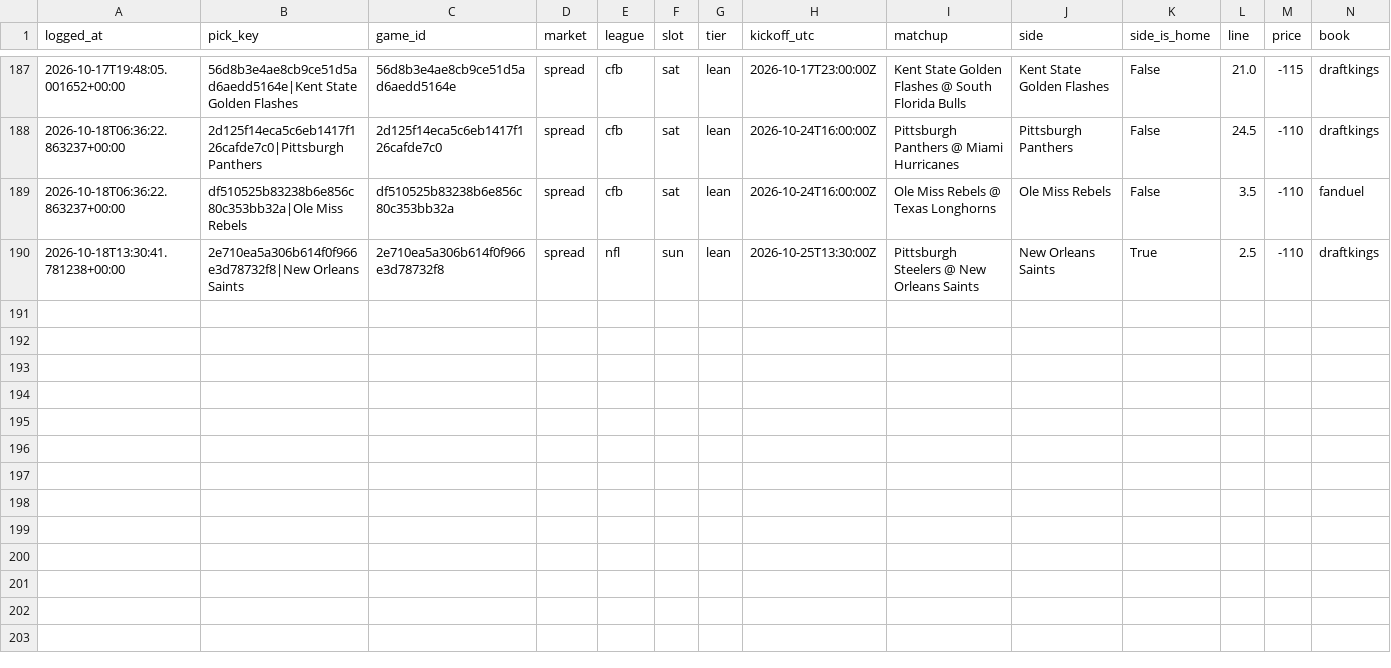
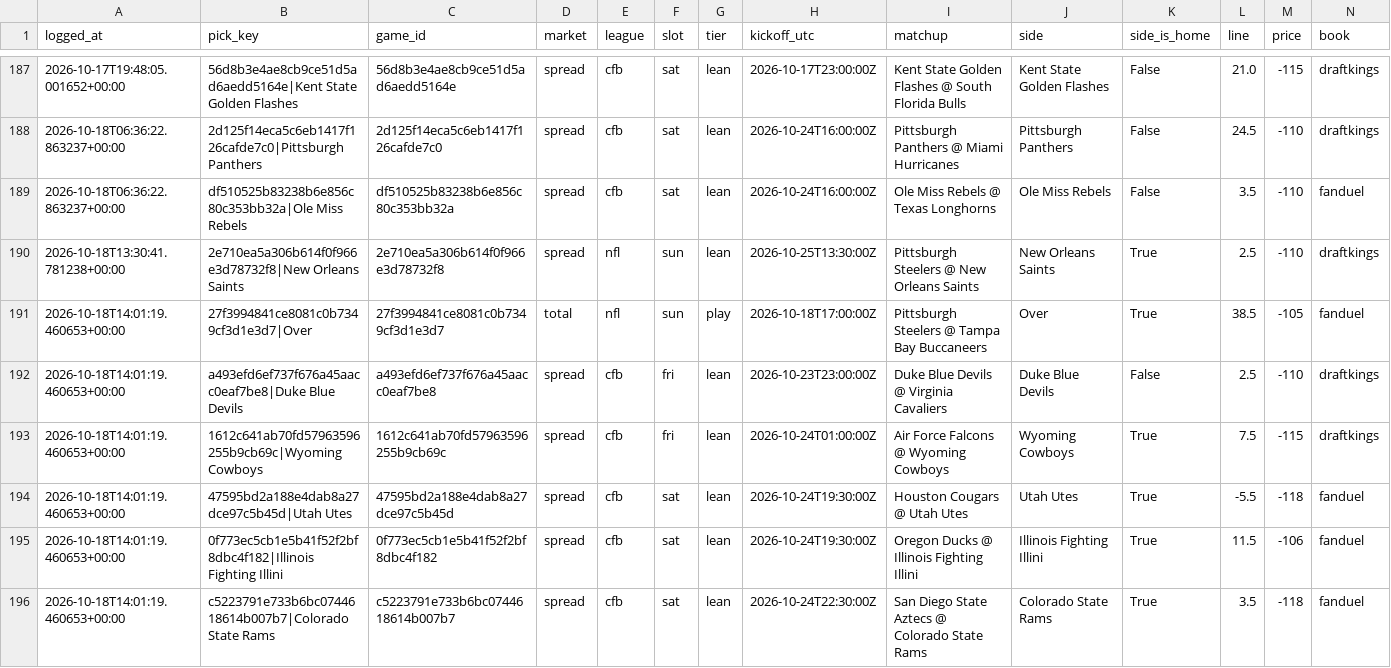
Before and after one commit to unclebuck20/betting-engine, a CSV file: data/picks/model_log.csv, drawn as a sheet; only a part is shown, gaps mark what is left out; rows hold the shown columns only; the diff names each change by its address in the sheet, - before the commit and + after, or states it on an @@ line.

```diff
--- a/data/picks/model_log.csv
+++ b/data/picks/model_log.csv
+row 191: 2026-10-18T14:01:19.460653+00:00 | 27f3994841ce8081c0b7349cf3d1e3d7|Over | 27f3994841ce8081c0b7349cf3d1e3d7 | total | nfl | sun | play | 2026-10-18T17:00:00Z | Pittsburgh Steelers @ Tampa Bay Buccaneers | Over | True | 38.5 | -105 | fanduel
+row 192: 2026-10-18T14:01:19.460653+00:00 | a493efd6ef737f676a45aacc0eaf7be8|Duke Blue Devils | a493efd6ef737f676a45aacc0eaf7be8 | spread | cfb | fri | lean | 2026-10-23T23:00:00Z | Duke Blue Devils @ Virginia Cavaliers | Duke Blue Devils | False | 2.5 | -110 | draftkings
+row 193: 2026-10-18T14:01:19.460653+00:00 | 1612c641ab70fd57963596255b9cb69c|Wyoming Cowboys | 1612c641ab70fd57963596255b9cb69c | spread | cfb | fri | lean | 2026-10-24T01:00:00Z | Air Force Falcons @ Wyoming Cowboys | Wyoming Cowboys | True | 7.5 | -115 | draftkings
+row 194: 2026-10-18T14:01:19.460653+00:00 | 47595bd2a188e4dab8a27dce97c5b45d|Utah Utes | 47595bd2a188e4dab8a27dce97c5b45d | spread | cfb | sat | lean | 2026-10-24T19:30:00Z | Houston Cougars @ Utah Utes | Utah Utes | True | -5.5 | -118 | fanduel
+row 195: 2026-10-18T14:01:19.460653+00:00 | 0f773ec5cb1e5b41f52f2bf8dbc4f182|Illinois Fighting Illini | 0f773ec5cb1e5b41f52f2bf8dbc4f182 | spread | cfb | sat | lean | 2026-10-24T19:30:00Z | Oregon Ducks @ Illinois Fighting Illini | Illinois Fighting Illini | True | 11.5 | -106 | fanduel
+row 196: 2026-10-18T14:01:19.460653+00:00 | c5223791e733b6bc0744618614b007b7|Colorado State Rams | c5223791e733b6bc0744618614b007b7 | spread | cfb | sat | lean | 2026-10-24T22:30:00Z | San Diego State Aztecs @ Colorado State Rams | Colorado State Rams | True | 3.5 | -118 | fanduel
```
Also changed, not shown: 17 other files.
